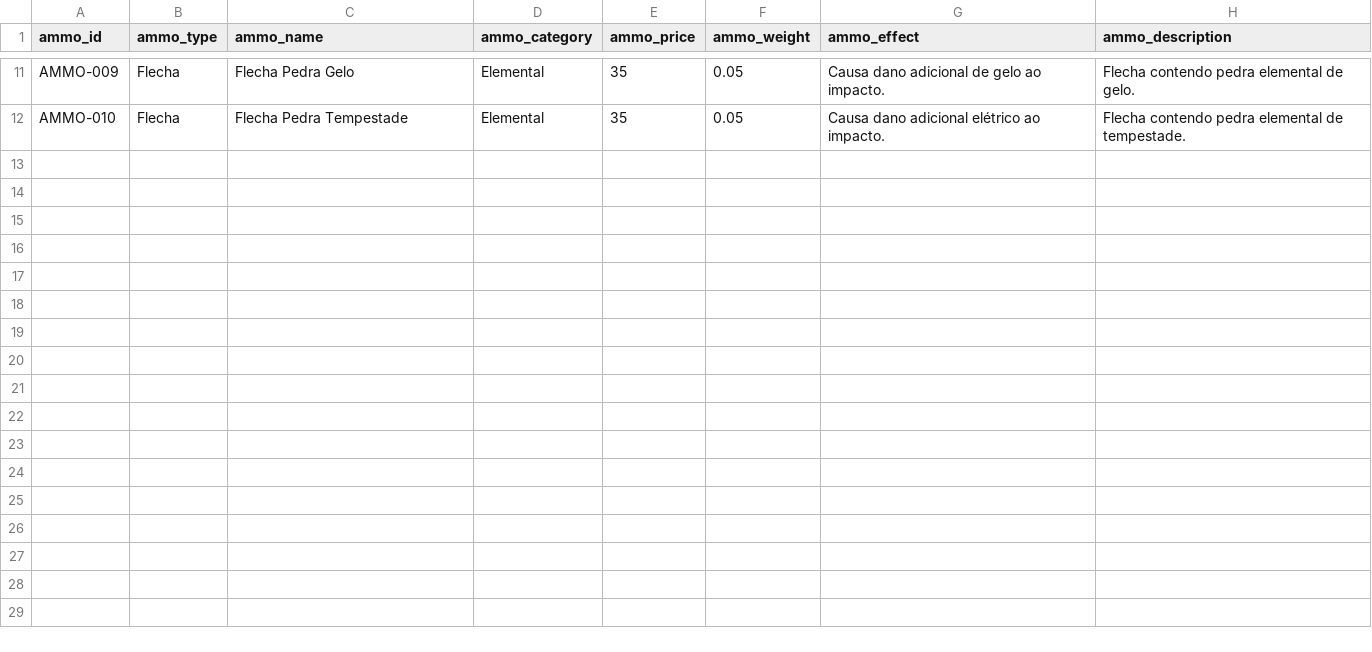
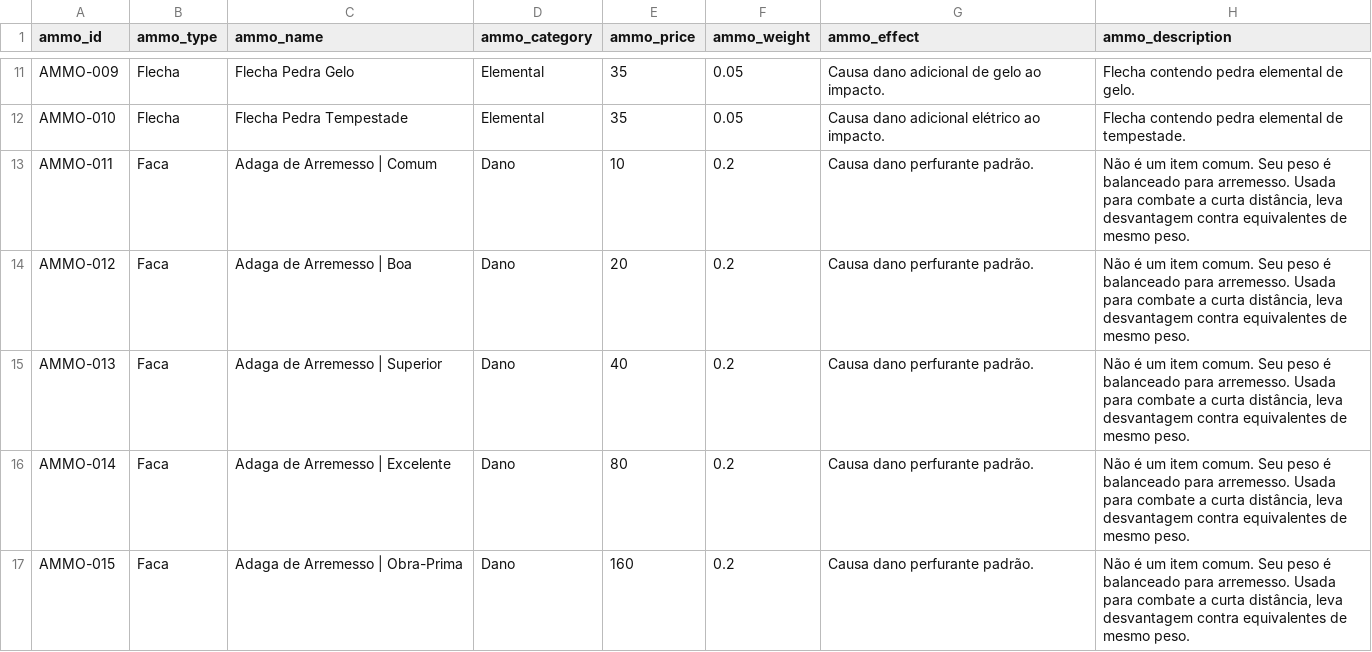
Before and after one commit to data-poet/archivumSheet, a CSV file: data/db_equipment_ammo.csv, drawn as a sheet; only a part is shown, gaps mark what is left out; the diff names each change by its address in the sheet, - before the commit and + after, or states it on an @@ line.

```diff
--- a/data/db_equipment_ammo.csv
+++ b/data/db_equipment_ammo.csv
+row 13: AMMO-011 | Faca | Adaga de Arremesso | Comum | Dano | 10 | 0.2 | Causa dano perfurante padrão. | Não é um item comum. Seu peso é balanceado para arremesso. Usada para combate a curta distância, leva desvantagem contra equivalentes de mesmo peso.
+row 14: AMMO-012 | Faca | Adaga de Arremesso | Boa | Dano | 20 | 0.2 | Causa dano perfurante padrão. | Não é um item comum. Seu peso é balanceado para arremesso. Usada para combate a curta distância, leva desvantagem contra equivalentes de mesmo peso.
+row 15: AMMO-013 | Faca | Adaga de Arremesso | Superior | Dano | 40 | 0.2 | Causa dano perfurante padrão. | Não é um item comum. Seu peso é balanceado para arremesso. Usada para combate a curta distância, leva desvantagem contra equivalentes de mesmo peso.
+row 16: AMMO-014 | Faca | Adaga de Arremesso | Excelente | Dano | 80 | 0.2 | Causa dano perfurante padrão. | Não é um item comum. Seu peso é balanceado para arremesso. Usada para combate a curta distância, leva desvantagem contra equivalentes de mesmo peso.
+row 17: AMMO-015 | Faca | Adaga de Arremesso | Obra-Prima | Dano | 160 | 0.2 | Causa dano perfurante padrão. | Não é um item comum. Seu peso é balanceado para arremesso. Usada para combate a curta distância, leva desvantagem contra equivalentes de mesmo peso.
```
Also changed, not shown: data/db_equipment_ammo_containers.csv, data/db_equipment_ranged_weapons.csv, 1 other file.
